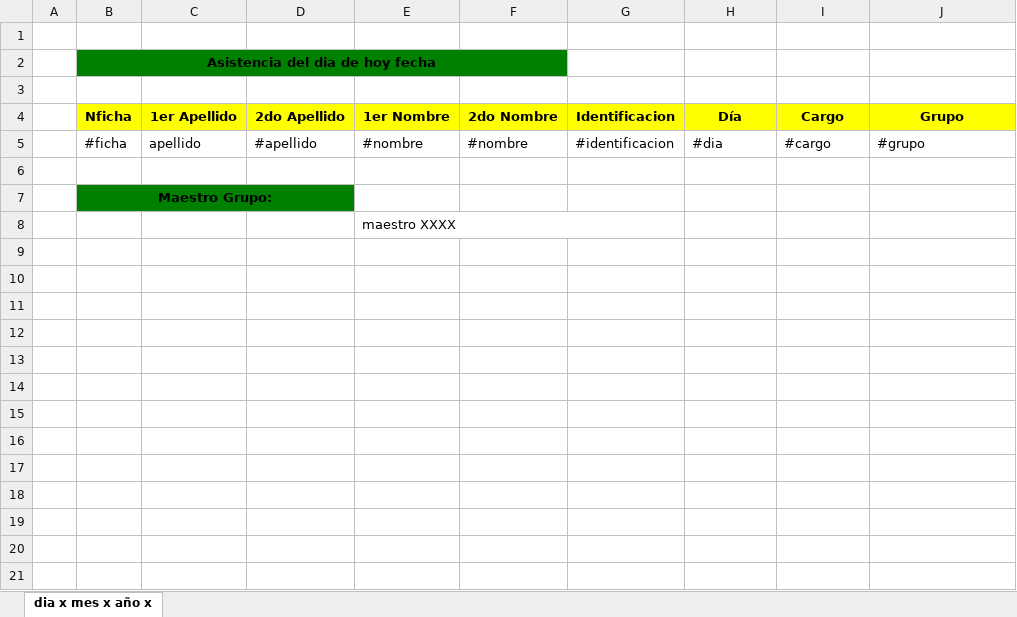
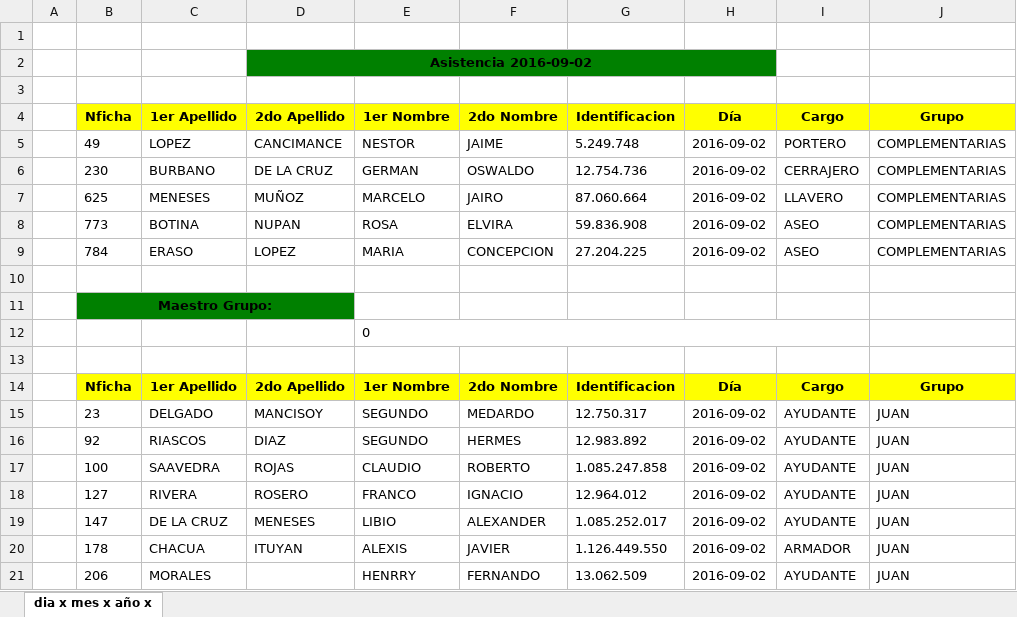
Before and after one commit to jorgearmandotu/personal, an Excel workbook: personal/quincena.xlsx, sheet dia x mes x año x, drawn as a sheet; only a part is shown; values as stored, in another font and other column widths than the file's, no borders; removed rows and columns are numbered as before the commit, all else as after; the diff covers the shown part only; the diff names each change by its address in the sheet, - before the commit and + after, or states it on an @@ line.

Commit message:
excel diario

```diff
--- a/personal/quincena.xlsx (sheet dia x mes x año x)
+++ b/personal/quincena.xlsx (sheet dia x mes x año x)
-row 2:  | Asistencia del dia de hoy fecha
+row 2:  |  |  | Asistencia 2016-09-02
-row 5:  | #ficha | apellido | #apellido | #nombre | #nombre | #identificacion | #dia | #cargo | #grupo
+row 5:  | 49 | LOPEZ | CANCIMANCE | NESTOR | JAIME | 5.249.748 | 2016-09-02 | PORTERO | COMPLEMENTARIAS
+row 6:  | 230 | BURBANO | DE LA CRUZ | GERMAN | OSWALDO | 12.754.736 | 2016-09-02 | CERRAJERO | COMPLEMENTARIAS
+row 7:  | 625 | MENESES | MUÑOZ | MARCELO | JAIRO | 87.060.664 | 2016-09-02 | LLAVERO | COMPLEMENTARIAS
+row 8:  | 773 | BOTINA | NUPAN | ROSA | ELVIRA | 59.836.908 | 2016-09-02 | ASEO | COMPLEMENTARIAS
+row 9:  | 784 | ERASO | LOPEZ | MARIA | CONCEPCION | 27.204.225 | 2016-09-02 | ASEO | COMPLEMENTARIAS
-E12: maestro XXXX
+E12: 0
-E8:G8 merged
+E12:I12 merged
+row 13: (empty)
+row 14:  | Nficha | 1er Apellido | 2do Apellido | 1er Nombre | 2do Nombre | Identificacion | Día | Cargo | Grupo
+row 15:  | 23 | DELGADO | MANCISOY | SEGUNDO | MEDARDO | 12.750.317 | 2016-09-02 | AYUDANTE | JUAN
+row 16:  | 92 | RIASCOS | DIAZ | SEGUNDO | HERMES | 12.983.892 | 2016-09-02 | AYUDANTE | JUAN
+row 17:  | 100 | SAAVEDRA | ROJAS | CLAUDIO | ROBERTO | 1.085.247.858 | 2016-09-02 | AYUDANTE | JUAN
+row 18:  | 127 | RIVERA | ROSERO | FRANCO | IGNACIO | 12.964.012 | 2016-09-02 | AYUDANTE | JUAN
+row 19:  | 147 | DE LA CRUZ | MENESES | LIBIO | ALEXANDER | 1.085.252.017 | 2016-09-02 | AYUDANTE | JUAN
+row 20:  | 178 | CHACUA | ITUYAN | ALEXIS | JAVIER | 1.126.449.550 | 2016-09-02 | ARMADOR | JUAN
+row 21:  | 206 | MORALES |  | HENRRY | FERNANDO | 13.062.509 | 2016-09-02 | AYUDANTE | JUAN
```
Also changed, not shown: 71 added rows elsewhere in this sheet, 5 other files.
